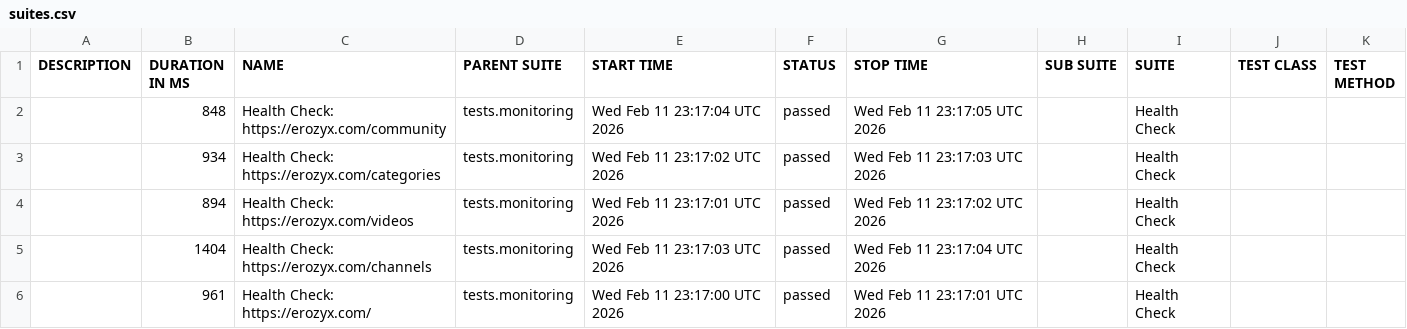
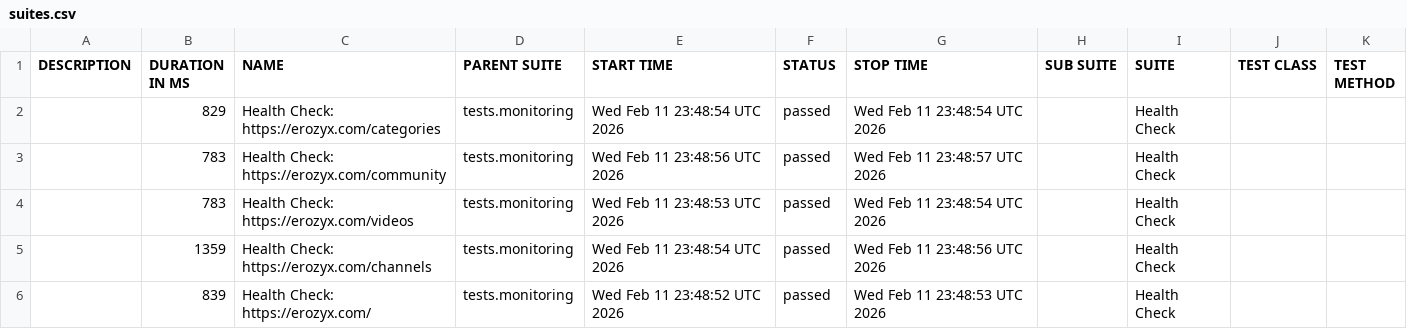
Before and after one commit to mike-novozhenov/AUTOMATION_VTUBE, a CSV file: data/suites.csv, drawn as a sheet.

```diff
--- a/data/suites.csv
+++ b/data/suites.csv
@@ -1,6 +1,6 @@
 "DESCRIPTION","DURATION IN MS","NAME","PARENT SUITE","START TIME","STATUS","STOP TIME","SUB SUITE","SUITE","TEST CLASS","TEST METHOD"
-"","848","Health Check: https://erozyx.com/community","tests.monitoring","Wed Feb 11 23:17:04 UTC 2026","passed","Wed Feb 11 23:17:05 UTC 2026","","Health Check","",""
-"","934","Health Check: https://erozyx.com/categories","tests.monitoring","Wed Feb 11 23:17:02 UTC 2026","passed","Wed Feb 11 23:17:03 UTC 2026","","Health Check","",""
-"","894","Health Check: https://erozyx.com/videos","tests.monitoring","Wed Feb 11 23:17:01 UTC 2026","passed","Wed Feb 11 23:17:02 UTC 2026","","Health Check","",""
-"","1404","Health Check: https://erozyx.com/channels","tests.monitoring","Wed Feb 11 23:17:03 UTC 2026","passed","Wed Feb 11 23:17:04 UTC 2026","","Health Check","",""
-"","961","Health Check: https://erozyx.com/","tests.monitoring","Wed Feb 11 23:17:00 UTC 2026","passed","Wed Feb 11 23:17:01 UTC 2026","","Health Check","",""
+"","829","Health Check: https://erozyx.com/categories","tests.monitoring","Wed Feb 11 23:48:54 UTC 2026","passed","Wed Feb 11 23:48:54 UTC 2026","","Health Check","",""
+"","783","Health Check: https://erozyx.com/community","tests.monitoring","Wed Feb 11 23:48:56 UTC 2026","passed","Wed Feb 11 23:48:57 UTC 2026","","Health Check","",""
+"","783","Health Check: https://erozyx.com/videos","tests.monitoring","Wed Feb 11 23:48:53 UTC 2026","passed","Wed Feb 11 23:48:54 UTC 2026","","Health Check","",""
+"","1359","Health Check: https://erozyx.com/channels","tests.monitoring","Wed Feb 11 23:48:54 UTC 2026","passed","Wed Feb 11 23:48:56 UTC 2026","","Health Check","",""
+"","839","Health Check: https://erozyx.com/","tests.monitoring","Wed Feb 11 23:48:52 UTC 2026","passed","Wed Feb 11 23:48:53 UTC 2026","","Health Check","",""
```
Also changed, not shown: 40 other files.
